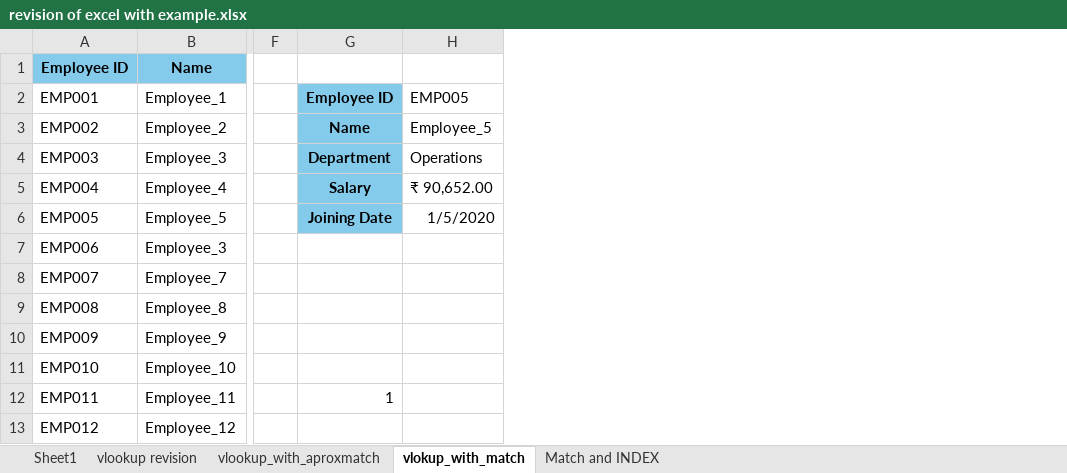
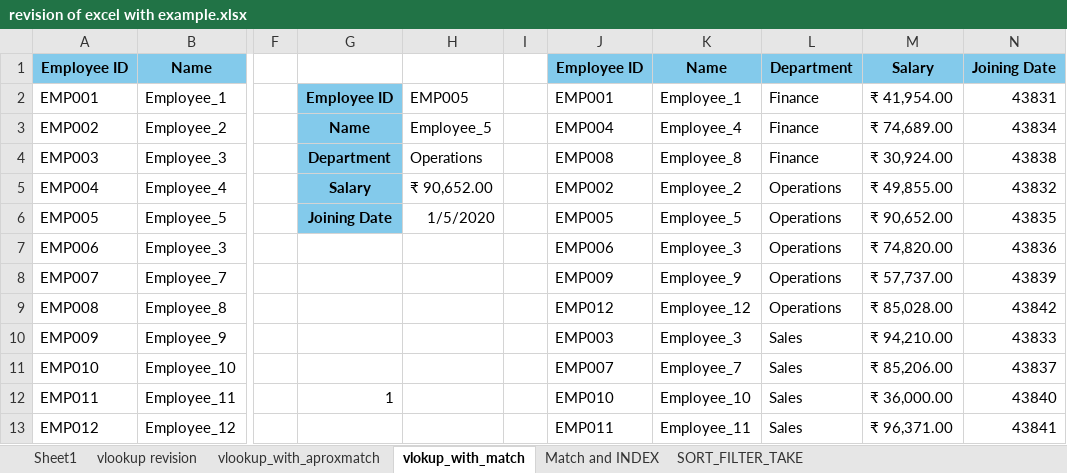
Before and after one commit to Sujan680/Excel-Learning, an Excel workbook: revision of excel with example.xlsx, sheet vlokup_with_match, drawn as a sheet; only a part is shown, gaps mark what is left out; values as stored, in another font and other column widths than the file's, no borders; the diff names each change by its address in the sheet, - before the commit and + after, or states it on an @@ line.

Commit message:
learning SORT, FILTER, and TAKE functions

```diff
--- a/revision of excel with example.xlsx (sheet vlokup_with_match)
+++ b/revision of excel with example.xlsx (sheet vlokup_with_match)
+sheet tab: SORT_FILTER_TAKE
+column I, empty
+column J, rows 1-13: Employee ID | EMP001 | EMP004 | EMP008 | EMP002 | EMP005 | EMP006 | EMP009 | EMP012 | EMP003 | EMP007 | EMP010 | EMP011
+column K, rows 1-13: Name | Employee_1 | Employee_4 | Employee_8 | Employee_2 | Employee_5 | Employee_3 | Employee_9 | Employee_12 | Employee_3 | Employee_7 | Employee_10 | Employee_11
+column L, rows 1-13: Department | Finance | Finance | Finance | Operations | Operations | Operations | Operations | Operations | Sales | Sales | Sales | Sales
+column M, rows 1-13: Salary | ₹ 41,954.00 | ₹ 74,689.00 | ₹ 30,924.00 | ₹ 49,855.00 | ₹ 90,652.00 | ₹ 74,820.00 | ₹ 57,737.00 | ₹ 85,028.00 | ₹ 94,210.00 | ₹ 85,206.00 | ₹ 36,000.00 | ₹ 96,371.00
+column N, rows 1-13: Joining Date | 43831 | 43834 | 43838 | 43832 | 43835 | 43836 | 43839 | 43842 | 43833 | 43837 | 43840 | 43841
```
